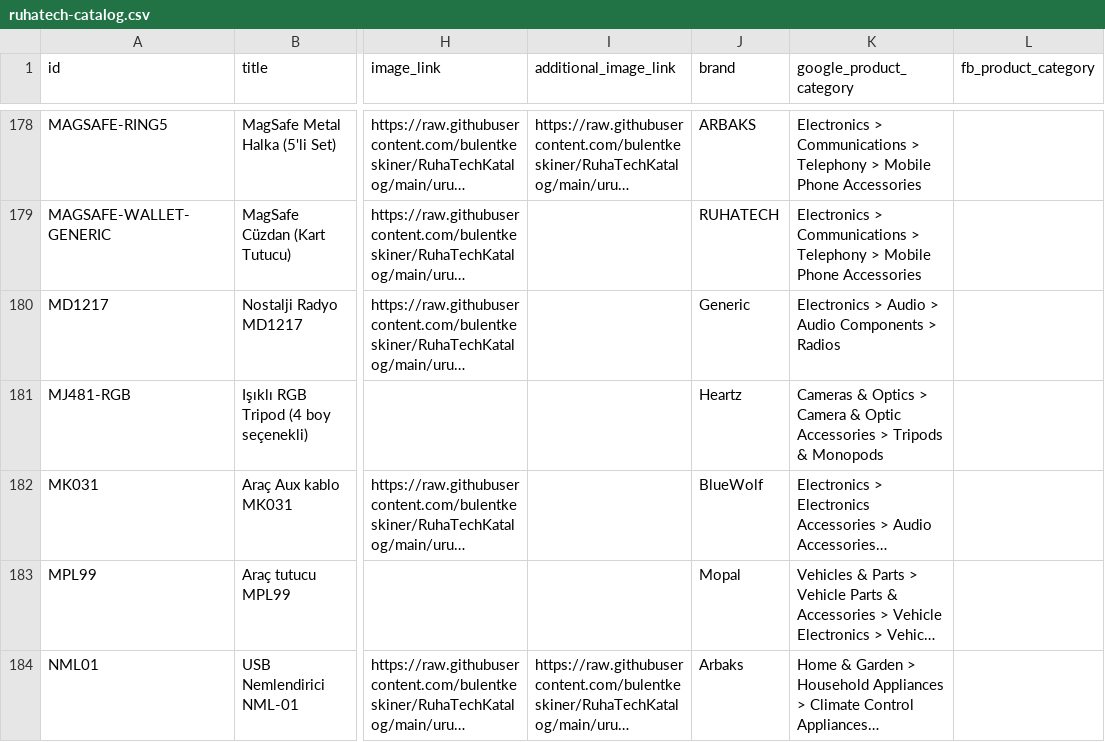
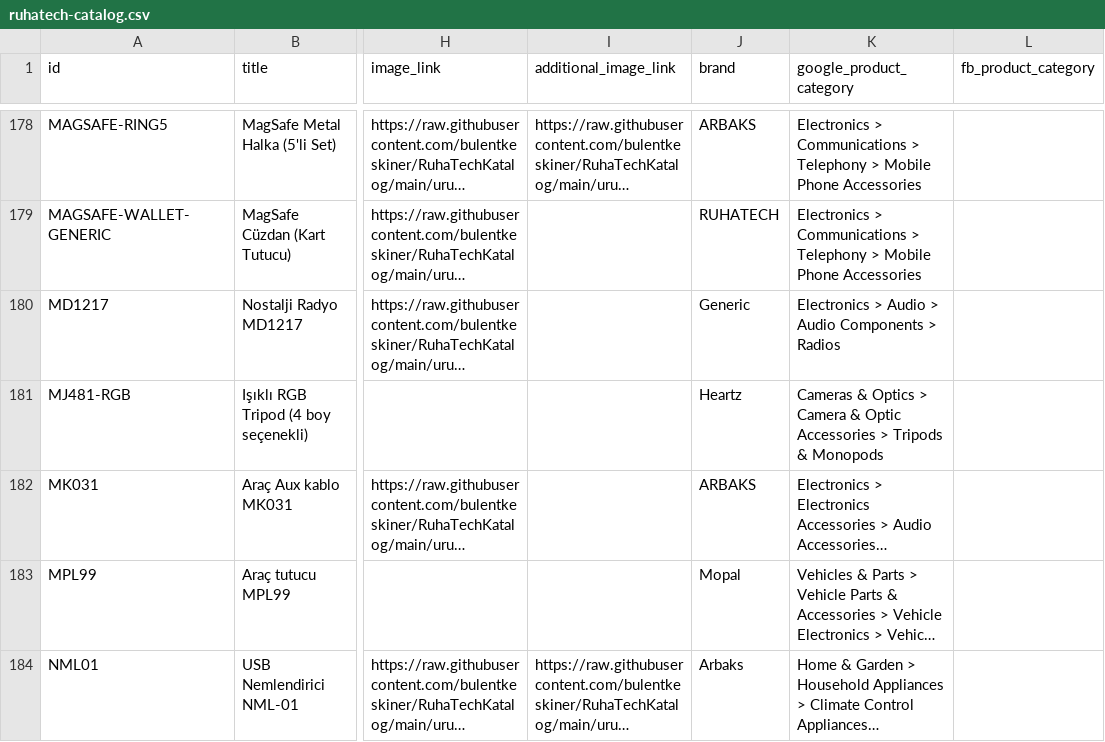
Before and after one commit to bulentkeskiner/RuhaTechKatalog, a CSV file: ruhatech-catalog.csv, drawn as a sheet; only a part is shown, gaps mark what is left out; long unchanged cells end in …; the diff names each change by its address in the sheet, - before the commit and + after, or states it on an @@ line.

Commit message:
Katalog güncellendi (19.10.2026 15:18:31)

```diff
--- a/ruhatech-catalog.csv
+++ b/ruhatech-catalog.csv
-J182 (brand): BlueWolf
+J182 (brand): ARBAKS
```
